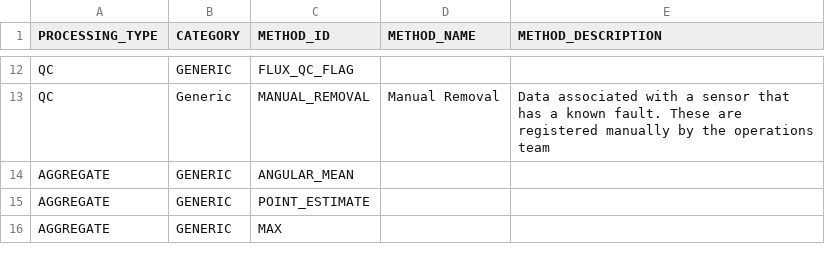
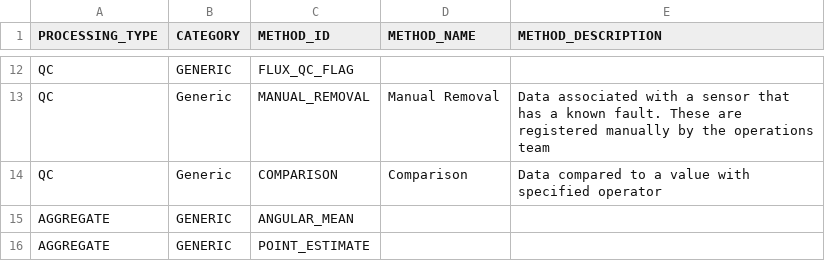
Before and after one commit to NERC-CEH/fdri-discovery, a CSV file: sample_data/src/METHODS.csv, drawn as a sheet; only a part is shown, gaps mark what is left out; the shorter side is filled out with more unchanged rows; the diff names each change by its address in the sheet, - before the commit and + after, or states it on an @@ line.

Commit message:
Add generic Comparison qc check

```diff
--- a/sample_data/src/METHODS.csv
+++ b/sample_data/src/METHODS.csv
+row 14: QC | Generic | COMPARISON | Comparison | Data compared to a value with specified operator
```
Also changed, not shown: sample_data/src/METHOD_PARAMS.csv, sample_data/src/PARAMS.csv.
